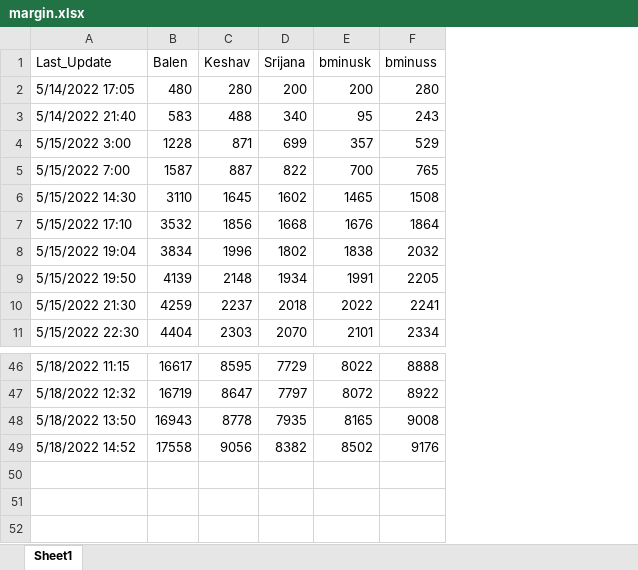
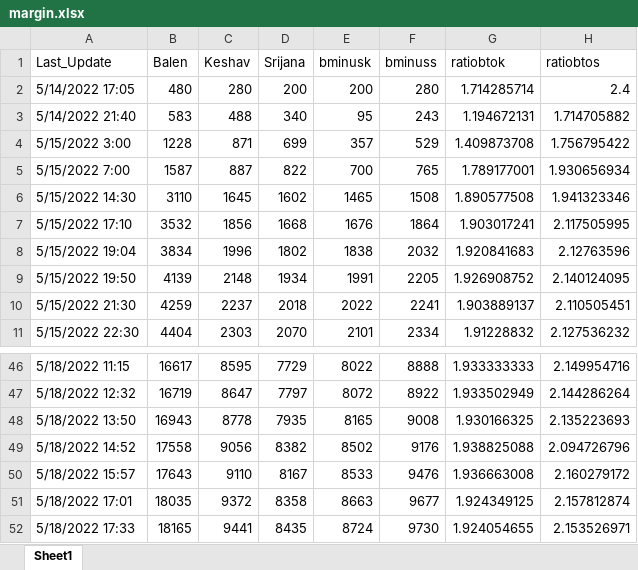
Before and after one commit to akashadhikari/balen_lead, an Excel workbook: margin.xlsx, sheet Sheet1, drawn as a sheet; only a part is shown, gaps mark what is left out; values as stored, in another font and other column widths than the file's, no borders; the diff names each change by its address in the sheet, - before the commit and + after, or states it on an @@ line.

Commit message:
Add data

```diff
--- a/margin.xlsx (sheet Sheet1)
+++ b/margin.xlsx (sheet Sheet1)
+column G (ratiobtok), rows 2-11: 1.714285714 | 1.194672131 | 1.409873708 | 1.789177001 | 1.890577508 | 1.903017241 | 1.920841683 | 1.926908752 | 1.903889137 | 1.91228832; rows 46-49: 1.933333333 | 1.933502949 | 1.930166325 | 1.938825088
+column H (ratiobtos), rows 2-11: 2.4 | 1.714705882 | 1.756795422 | 1.930656934 | 1.941323346 | 2.117505995 | 2.12763596 | 2.140124095 | 2.110505451 | 2.127536232; rows 46-49: 2.149954716 | 2.144286264 | 2.135223693 | 2.094726796
+row 50: 5/18/2022 15:57 | 17643 | 9110 | 8167 | 8533 | 9476 | 1.936663008 | 2.160279172
+row 51: 5/18/2022 17:01 | 18035 | 9372 | 8358 | 8663 | 9677 | 1.924349125 | 2.157812874
+row 52: 5/18/2022 17:33 | 18165 | 9441 | 8435 | 8724 | 9730 | 1.924054655 | 2.153526971
```
Also changed, not shown: 5 other files.
